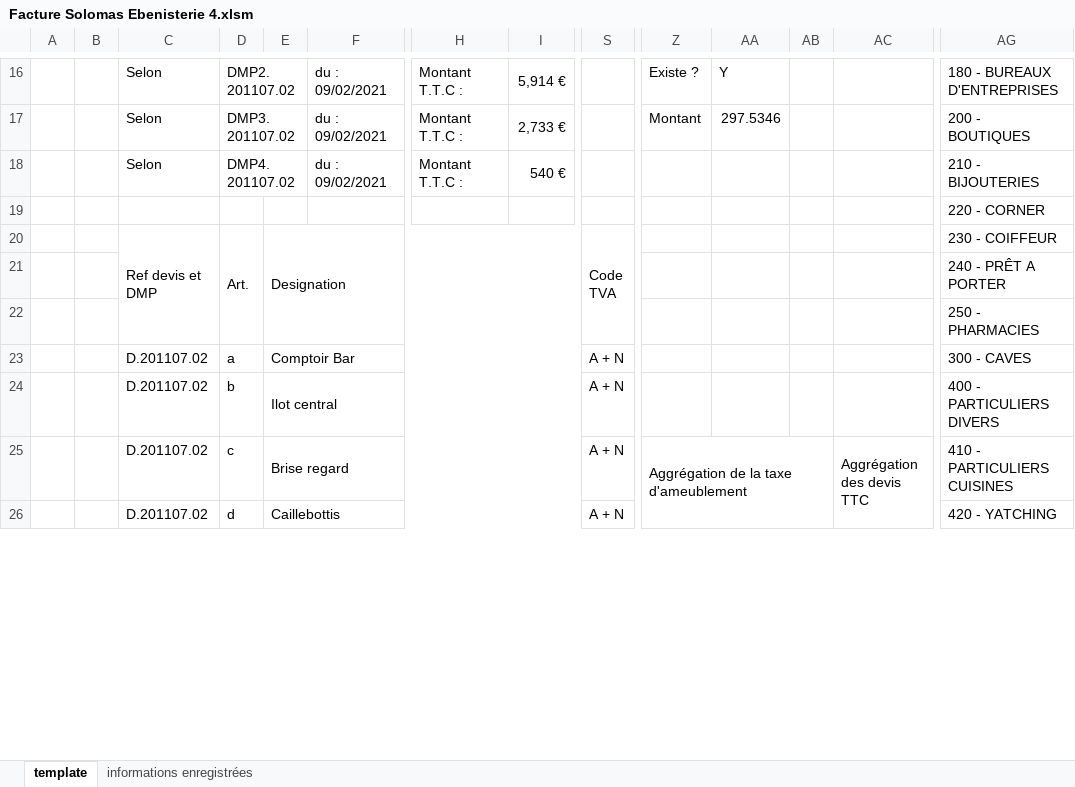
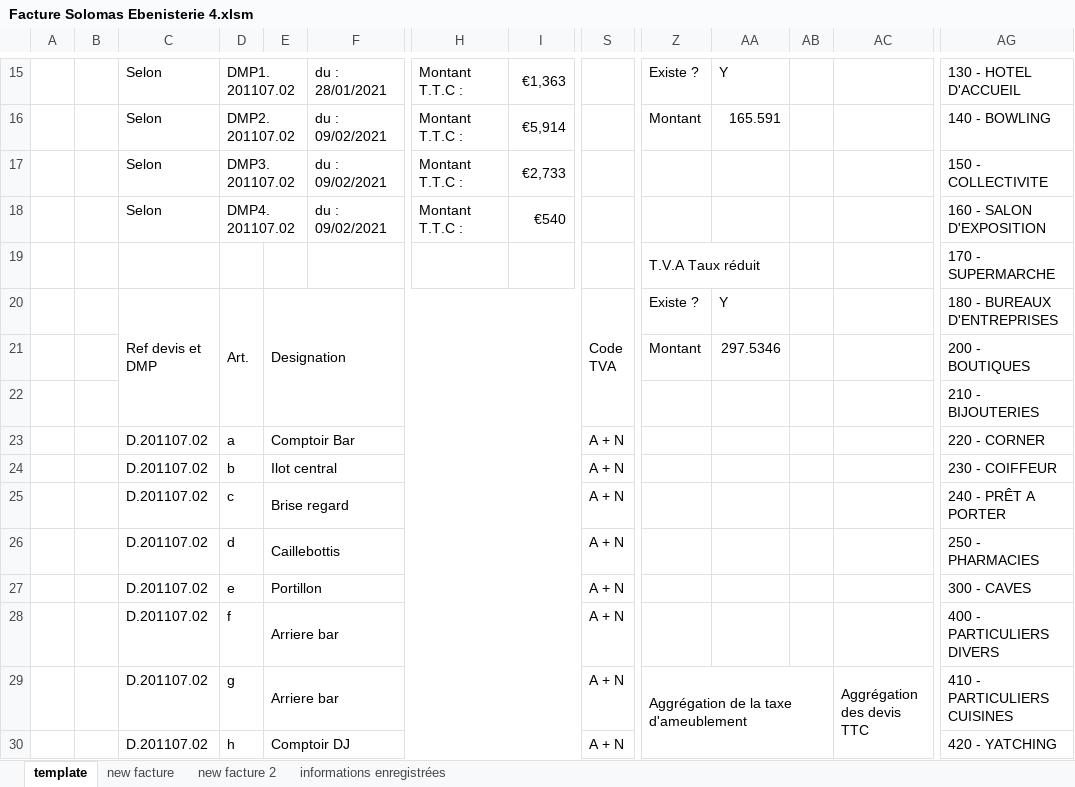
Before and after one commit to khadimkasse/SolomasEbenisterie, an Excel workbook: Facture Solomas Ebenisterie 4.xlsm, sheet template, drawn as a sheet; only a part is shown, gaps mark what is left out; values as stored, in another font and other column widths than the file's, no cell formats; charts and pictures not drawn; removed rows and columns are numbered as before the commit, all else as after; rows hold the shown columns only; the diff covers the shown part only; the diff names each change by its address in the sheet, - before the commit and + after, or states it on an @@ line.

```diff
--- a/Facture Solomas Ebenisterie 4.xlsm (sheet template)
+++ b/Facture Solomas Ebenisterie 4.xlsm (sheet template)
+sheet tab: new facture
+sheet tab: new facture 2
-D15: DMP2.201107.02
+D15: DMP1.201107.02
-F15: du : 09/02/2021
+F15: du : 28/01/2021
-I15: 5,914 €
+I15: €1,363
-AG15: 180 - BUREAUX D'ENTREPRISES
+AG15: 130 - HOTEL D'ACCUEIL
-D16: DMP3.201107.02
+D16: DMP2.201107.02
-I16: 2,733 €
+I16: €5,914
-AA16: 297.5346
+AA16: 165.591
-AG16: 200 - BOUTIQUES
+AG16: 140 - BOWLING
+row 17:  |  | Selon | DMP3.201107.02 |  | du : 09/02/2021 | Montant T.T.C : | €2,733 |  |  |  |  |  | 150 - COLLECTIVITE
-I18: 540 €
+I18: €540
-AG18: 210 - BIJOUTERIES
+AG18: 160 - SALON D'EXPOSITION
-row 19:  |  |  |  |  |  |  |  |  |  |  |  |  | 220 - CORNER
+row 19:  |  |  |  |  |  |  |  |  | T.V.A Taux réduit |  |  |  | 170 - SUPERMARCHE
-Z20: (empty)
+Z20: Existe ?
-AA20: (empty)
+AA20: Y
-AG20: 230 - COIFFEUR
+AG20: 180 - BUREAUX D'ENTREPRISES
-row 21:  |  |  |  |  |  |  |  |  |  |  |  |  | 240 - PRÊT A PORTER
+row 21:  |  |  |  |  |  |  |  |  | Montant | 297.5346 |  |  | 200 - BOUTIQUES
-AG22: 250 - PHARMACIES
+AG22: 210 - BIJOUTERIES
-AG23: 300 - CAVES
+AG23: 220 - CORNER
-AG24: 400 - PARTICULIERS DIVERS
+AG24: 230 - COIFFEUR
-Z25: Aggrégation de la taxe d'ameublement
+Z25: (empty)
-Z25:AB26 merged
-AC25: Aggrégation des devis TTC
+AC25: (empty)
-AC25:AC27 merged
-AG25: 410 - PARTICULIERS CUISINES
+AG25: 240 - PRÊT A PORTER
-AG26: 420 - YATCHING
+AG26: 250 - PHARMACIES
+row 27:  |  | D.201107.02 | e | Portillon |  |  |  | A + N |  |  |  |  | 300 - CAVES
+row 28:  |  | D.201107.02 | f | Arriere bar |  |  |  | A + N |  |  |  |  | 400 - PARTICULIERS DIVERS
+row 29:  |  | D.201107.02 | g | Arriere bar |  |  |  | A + N | Aggrégation de la taxe d'ameublement |  |  | Aggrégation des devis TTC | 410 - PARTICULIERS CUISINES
+row 30:  |  | D.201107.02 | h | Comptoir DJ |  |  |  | A + N |  |  |  |  | 420 - YATCHING
```
Also changed, not shown: 13 added rows, 18 removed rows, 80 edited cells and merged cells elsewhere in this sheet, sheet informations enregistrées, cell formats, formulas that keep their value, charts or pictures, Carnet de bord Solomas Ebenisterie.xlsx, 1 other file.
